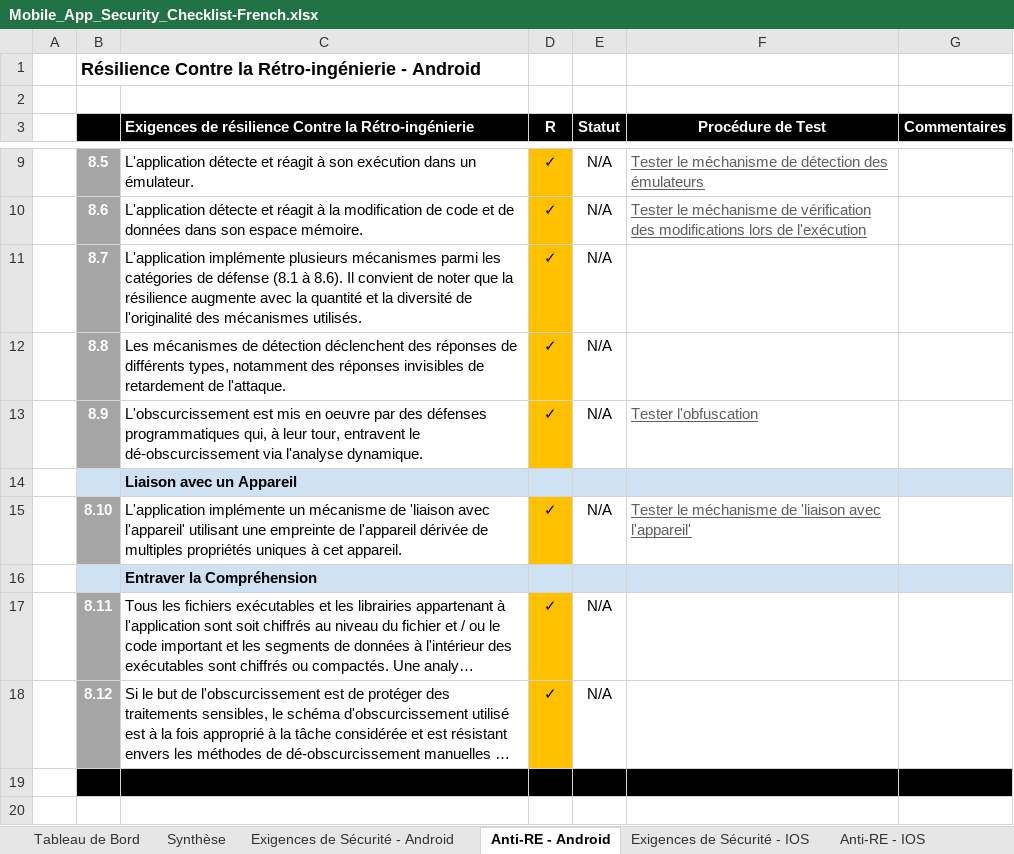
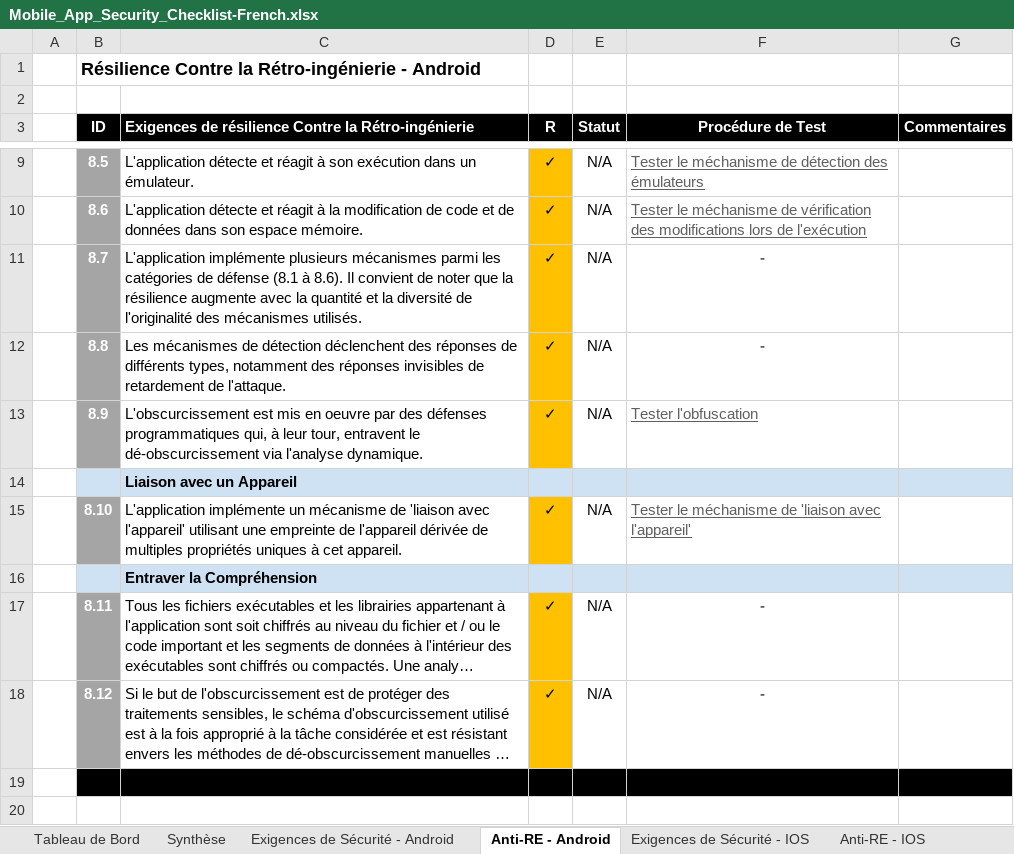
Before and after one commit to OWASP/owasp-mastg, an Excel workbook: Checklists/Mobile_App_Security_Checklist-French.xlsx, sheet Anti-RE - Android, drawn as a sheet; only a part is shown, gaps mark what is left out; long unchanged cells end in …; values as stored, in another font and other column widths than the file's, no borders; the diff names each change by its address in the sheet, - before the commit and + after, or states it on an @@ line.

```diff
--- a/Checklists/Mobile_App_Security_Checklist-French.xlsx (sheet Anti-RE - Android)
+++ b/Checklists/Mobile_App_Security_Checklist-French.xlsx (sheet Anti-RE - Android)
-B3: (empty)
+B3: ID
-F11:F12 (Procédure de Test): (empty)
+F11:F12 (Procédure de Test): -
-F17:F18 (Procédure de Test): (empty)
+F17:F18 (Procédure de Test): -
```
Also changed, not shown: sheet Historique des versions, sheet Exigences de Sécurité - IOS, sheet Anti-RE - IOS, sheet Tableau de Bord, sheet Exigences de Sécurité - Android, formulas that keep their value.
